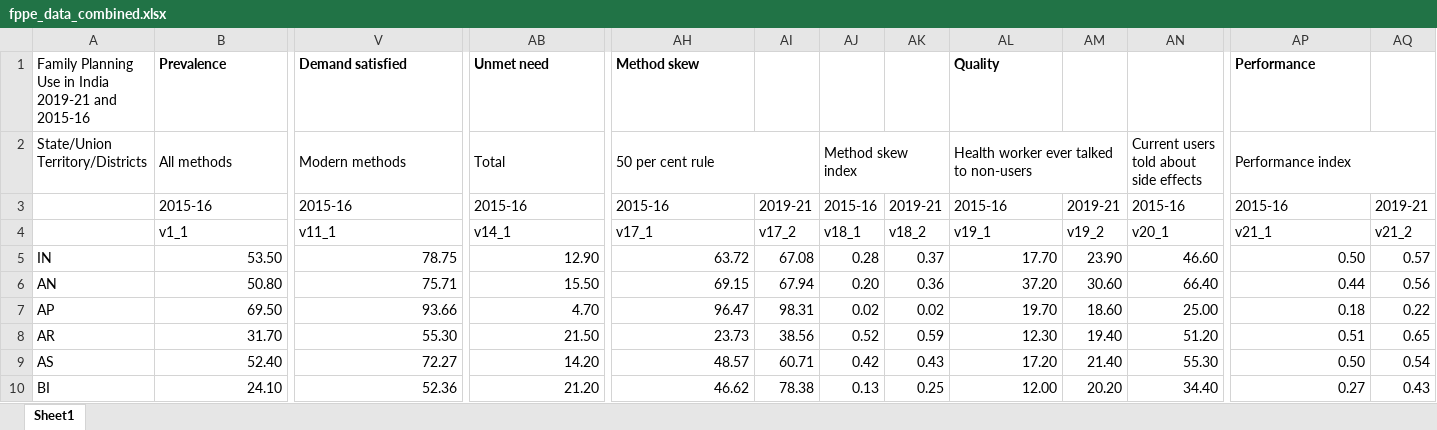
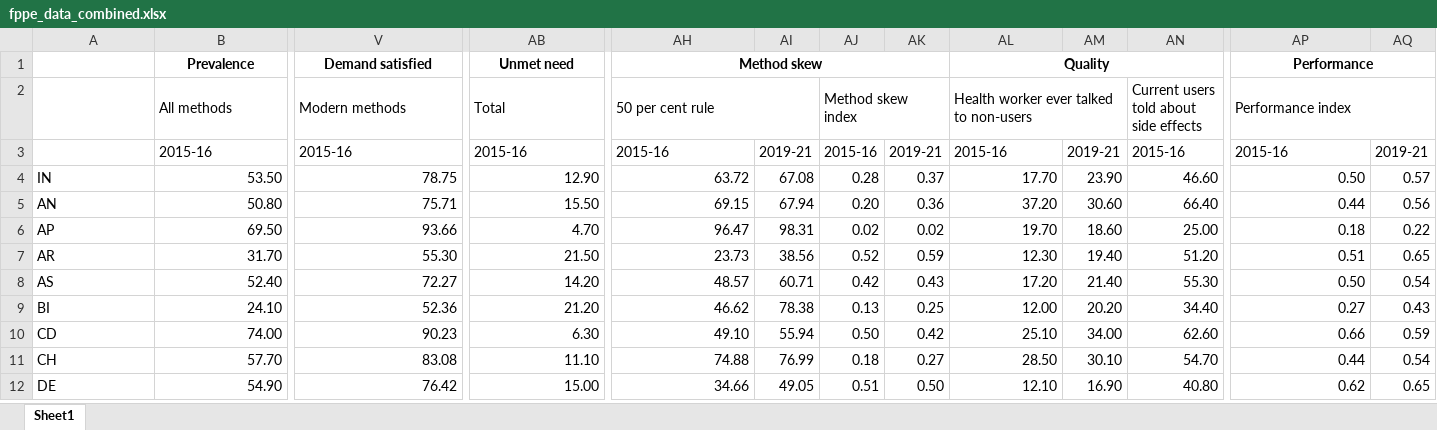
Before and after one commit to mlcfoundation/FHPL, an Excel workbook: data/fppe_data_combined.xlsx, sheet Sheet1, drawn as a sheet; only a part is shown, gaps mark what is left out; the shorter side is filled out with more unchanged rows; values as stored, in another font and other column widths than the file's, no borders; rows hold the shown columns only; the diff names each change by its address in the sheet, - before the commit and + after, or states it on an @@ line.

```diff
--- a/data/fppe_data_combined.xlsx (sheet Sheet1)
+++ b/data/fppe_data_combined.xlsx (sheet Sheet1)
-A1: Family Planning Use in India 2019-21 and 2015-16
+A1: (empty)
-B1 alignment: left
+B1 alignment: center
+B1:U1 merged
-V1 alignment: left
+V1 alignment: center
+V1:AA1 merged
-AB1 alignment: left
+AB1 alignment: center
+AB1:AG1 merged
-AH1 alignment: left
+AH1 alignment: center
+AH1:AK1 merged
-AL1 alignment: left
+AL1 alignment: center
+AL1:AO1 merged
-AP1 alignment: left
+AP1 alignment: center
+AP1:AQ1 merged
-A2: State/Union Territory/Districts
+A2: (empty)
-row 4:  | v1_1 | v11_1 | v14_1 | v17_1 | v17_2 | v18_1 | v18_2 | v19_1 | v19_2 | v20_1 | v21_1 | v21_2
```
Also changed, not shown: data/fppe_data_districts.xlsx, data/fppe_data_rural.xlsx, 5 other files.
